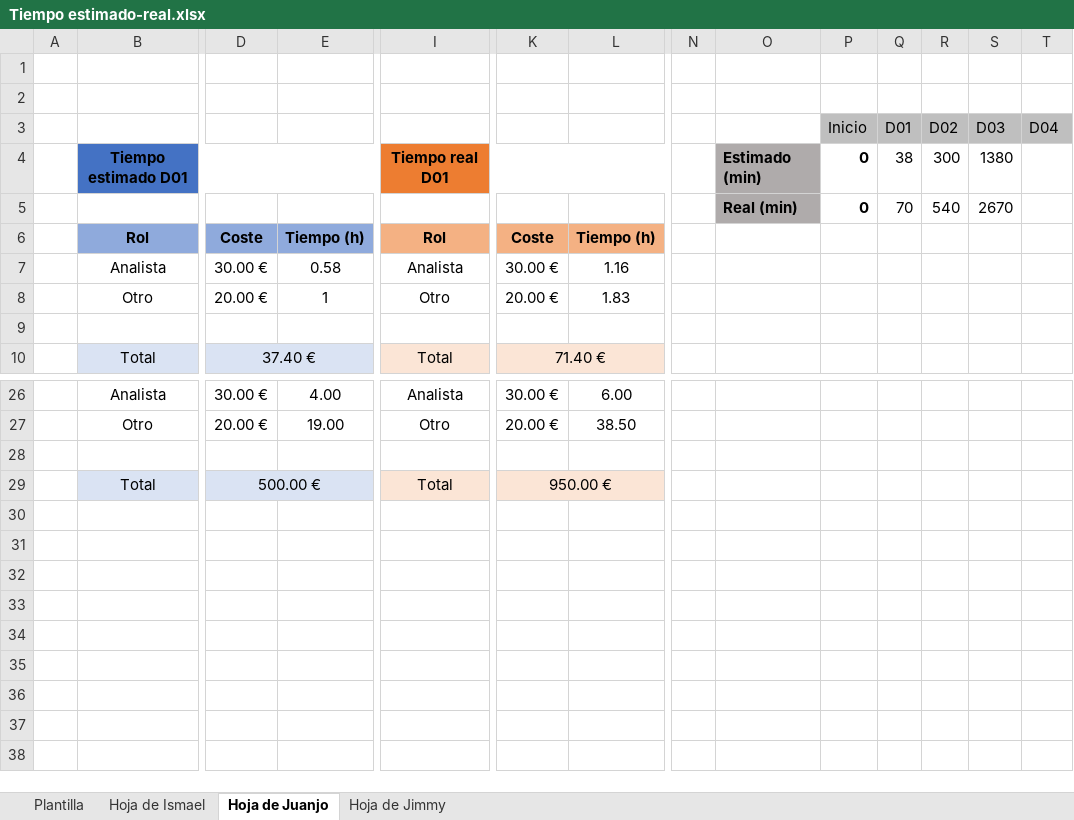
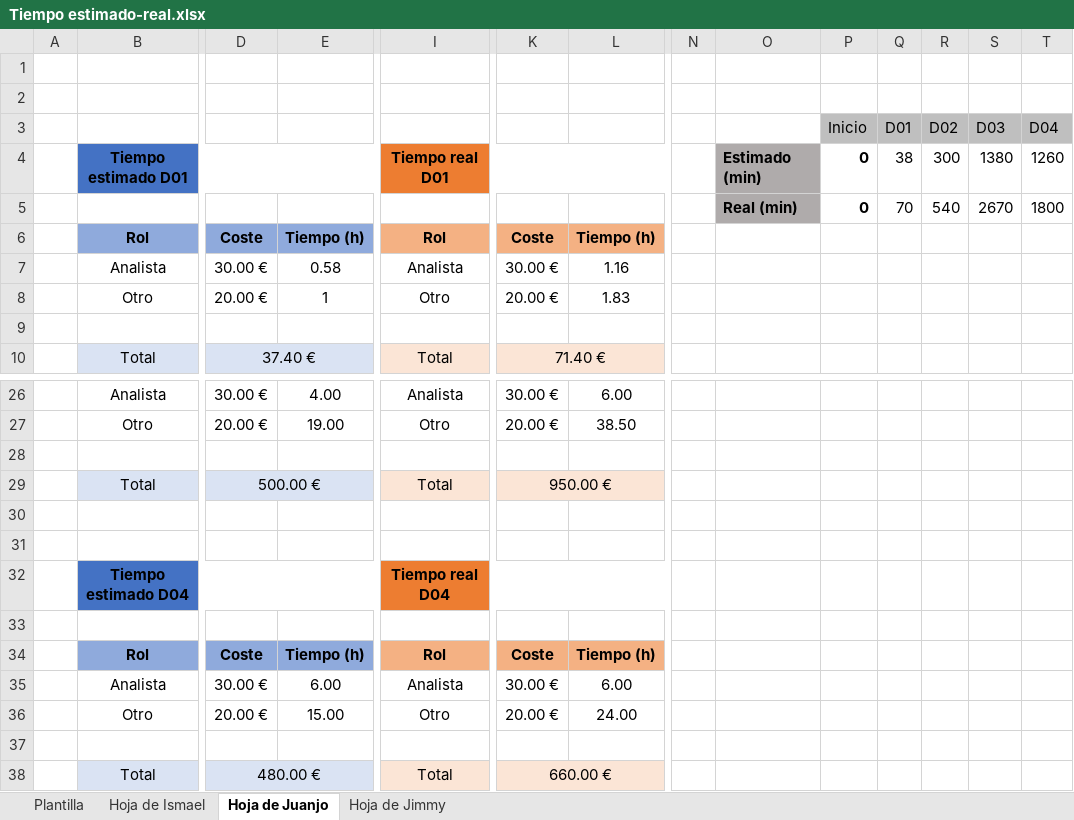
Before and after one commit to DP2-2024-C1-029/Acme-Software-Factory, an Excel workbook: reports/Tiempo estimado-real.xlsx, sheet Hoja de Juanjo, drawn as a sheet; only a part is shown, gaps mark what is left out; values as stored, in another font and other column widths than the file's, no borders; charts and pictures not drawn; rows hold the shown columns only; the diff names each change by its address in the sheet, - before the commit and + after, or states it on an @@ line.

```diff
--- a/reports/Tiempo estimado-real.xlsx (sheet Hoja de Juanjo)
+++ b/reports/Tiempo estimado-real.xlsx (sheet Hoja de Juanjo)
-T4 (D04): (empty)
+T4 (D04): 1260
-T5 (D04): (empty)
+T5 (D04): 1800
+row 30: (empty)
+row 31: (empty)
+row 32:  | Tiempo estimado D04 |  |  | Tiempo real D04
+row 33: (empty)
+row 34:  | Rol | Coste | Tiempo (h) | Rol | Coste | Tiempo (h)
+row 35:  | Analista | 30.00 € | 6.00 | Analista | 30.00 € | 6.00
+row 36:  | Otro | 20.00 € | 15.00 | Otro | 20.00 € | 24.00
+row 37: (empty)
+row 38:  | Total | 480.00 € |  | Total | 660.00 €
```
Also changed, not shown: charts or pictures, 2 other files.
